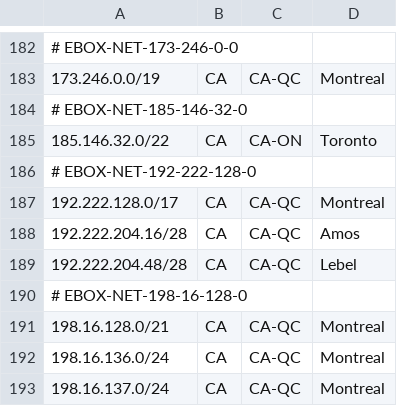
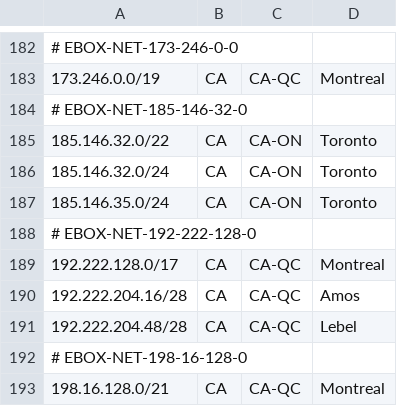
Before and after one commit to ebox-as1403/ebox-as1403.github.io, a CSV file: geofeed.csv, drawn as a sheet; only a part is shown, gaps mark what is left out; the shorter side is filled out with more unchanged rows; the diff names each change by its address in the sheet, - before the commit and + after, or states it on an @@ line.

Commit message:
Update geofeed.csv

```diff
--- a/geofeed.csv
+++ b/geofeed.csv
+row 186: 185.146.32.0/24 | CA | CA-ON | Toronto
+row 187: 185.146.35.0/24 | CA | CA-ON | Toronto
```
